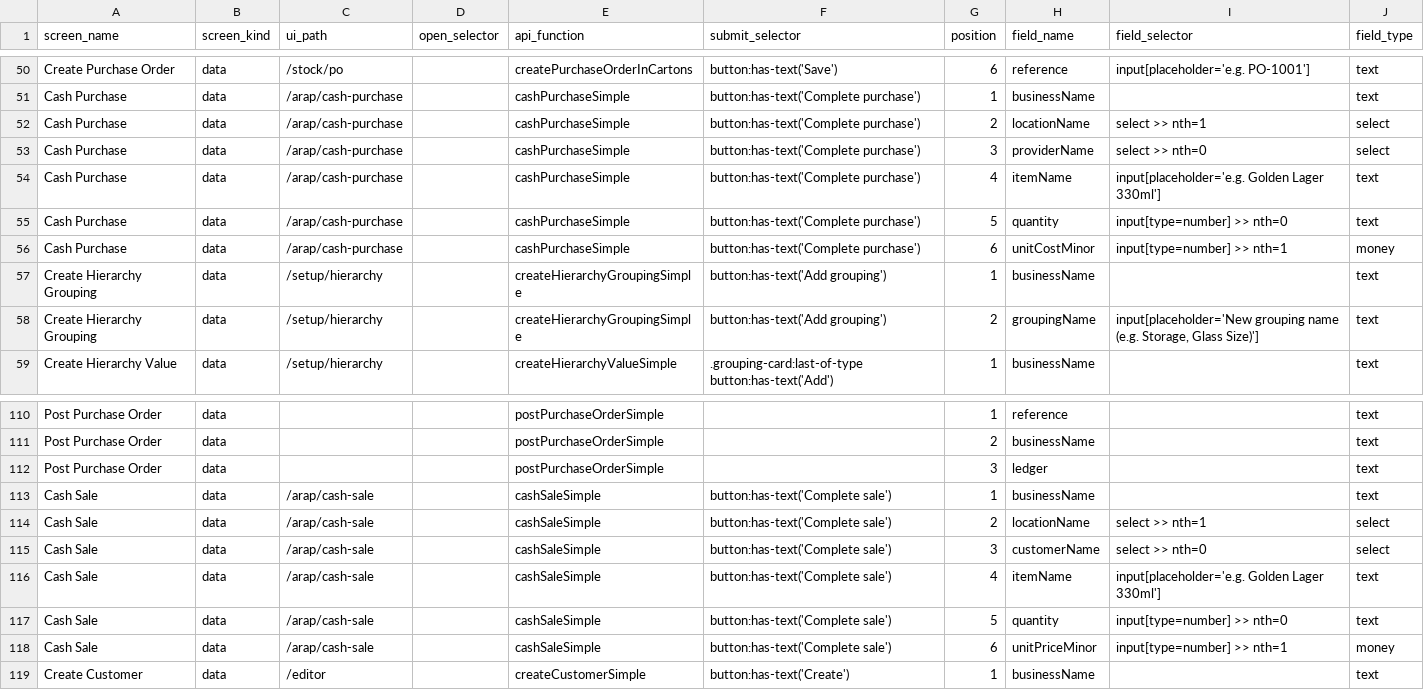
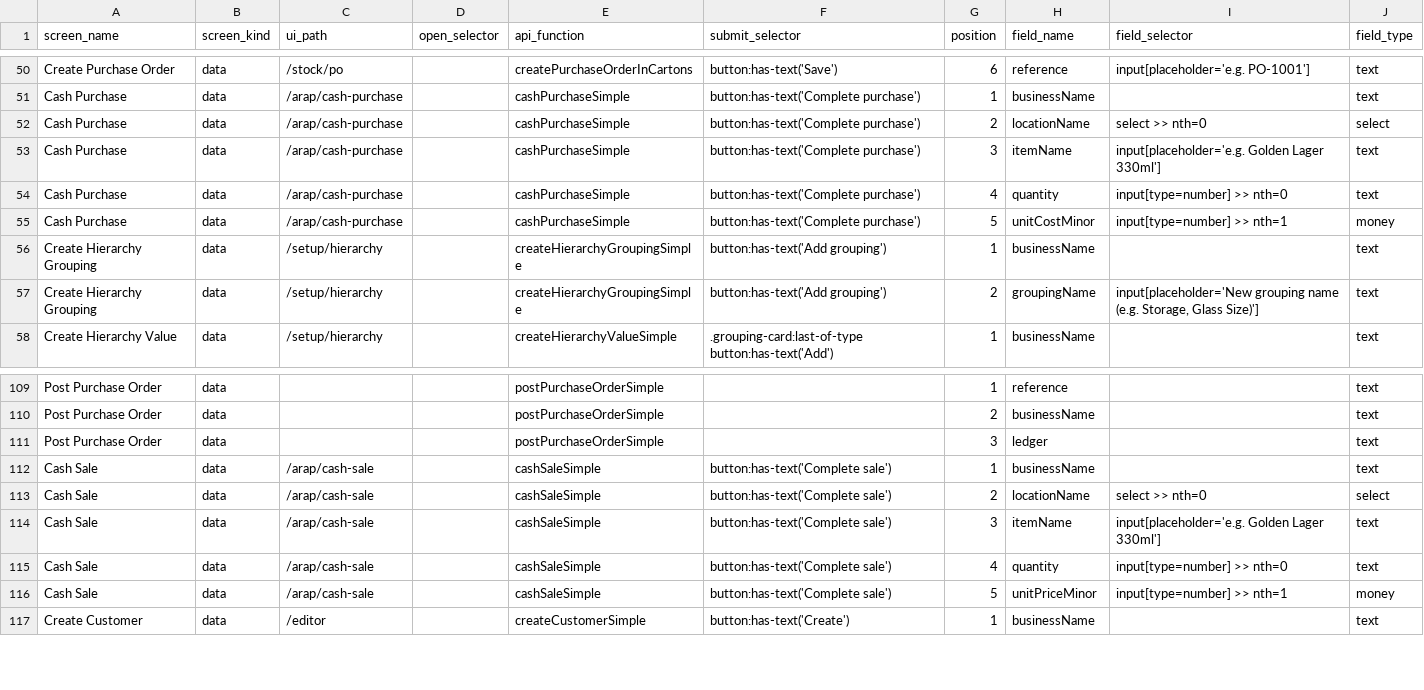
Before and after one commit to relatingdata/SQLite-ledger-ts, a CSV file: shared-fixtures/screens.csv, drawn as a sheet; only a part is shown, gaps mark what is left out.

```diff
--- a/shared-fixtures/screens.csv
+++ b/shared-fixtures/screens.csv
@@ -51,7 +51,6 @@ Create Purchase Order,data,/stock/po,,createPurchaseOrderInCartons,button:has-te
 Cash Purchase,data,/arap/cash-purchase,,cashPurchaseSimple,button:has-text('Complete purchase'),1,businessName,,text
-Cash Purchase,data,/arap/cash-purchase,,cashPurchaseSimple,button:has-text('Complete purchase'),2,locationName,select >> nth=1,select
-Cash Purchase,data,/arap/cash-purchase,,cashPurchaseSimple,button:has-text('Complete purchase'),3,providerName,select >> nth=0,select
-Cash Purchase,data,/arap/cash-purchase,,cashPurchaseSimple,button:has-text('Complete purchase'),4,itemName,input[placeholder='e.g. Golden Lager 330ml'],text
-Cash Purchase,data,/arap/cash-purchase,,cashPurchaseSimple,button:has-text('Complete purchase'),5,quantity,input[type=number] >> nth=0,text
-Cash Purchase,data,/arap/cash-purchase,,cashPurchaseSimple,button:has-text('Complete purchase'),6,unitCostMinor,input[type=number] >> nth=1,money
+Cash Purchase,data,/arap/cash-purchase,,cashPurchaseSimple,button:has-text('Complete purchase'),2,locationName,select >> nth=0,select
+Cash Purchase,data,/arap/cash-purchase,,cashPurchaseSimple,button:has-text('Complete purchase'),3,itemName,input[placeholder='e.g. Golden Lager 330ml'],text
+Cash Purchase,data,/arap/cash-purchase,,cashPurchaseSimple,button:has-text('Complete purchase'),4,quantity,input[type=number] >> nth=0,text
+Cash Purchase,data,/arap/cash-purchase,,cashPurchaseSimple,button:has-text('Complete purchase'),5,unitCostMinor,input[type=number] >> nth=1,money
 Create Hierarchy Grouping,data,/setup/hierarchy,,createHierarchyGroupingSimple,button:has-text('Add grouping'),1,businessName,,text
@@ -113,7 +112,6 @@ Post Purchase Order,data,,,postPurchaseOrderSimple,,3,ledger,,text
 Cash Sale,data,/arap/cash-sale,,cashSaleSimple,button:has-text('Complete sale'),1,businessName,,text
-Cash Sale,data,/arap/cash-sale,,cashSaleSimple,button:has-text('Complete sale'),2,locationName,select >> nth=1,select
-Cash Sale,data,/arap/cash-sale,,cashSaleSimple,button:has-text('Complete sale'),3,customerName,select >> nth=0,select
-Cash Sale,data,/arap/cash-sale,,cashSaleSimple,button:has-text('Complete sale'),4,itemName,input[placeholder='e.g. Golden Lager 330ml'],text
-Cash Sale,data,/arap/cash-sale,,cashSaleSimple,button:has-text('Complete sale'),5,quantity,input[type=number] >> nth=0,text
-Cash Sale,data,/arap/cash-sale,,cashSaleSimple,button:has-text('Complete sale'),6,unitPriceMinor,input[type=number] >> nth=1,money
+Cash Sale,data,/arap/cash-sale,,cashSaleSimple,button:has-text('Complete sale'),2,locationName,select >> nth=0,select
+Cash Sale,data,/arap/cash-sale,,cashSaleSimple,button:has-text('Complete sale'),3,itemName,input[placeholder='e.g. Golden Lager 330ml'],text
+Cash Sale,data,/arap/cash-sale,,cashSaleSimple,button:has-text('Complete sale'),4,quantity,input[type=number] >> nth=0,text
+Cash Sale,data,/arap/cash-sale,,cashSaleSimple,button:has-text('Complete sale'),5,unitPriceMinor,input[type=number] >> nth=1,money
 Create Customer,data,/editor,,createCustomerSimple,button:has-text('Create'),1,businessName,,text
```
Also changed, not shown: shared-fixtures/tutorial-steps.csv, 22 other files.
